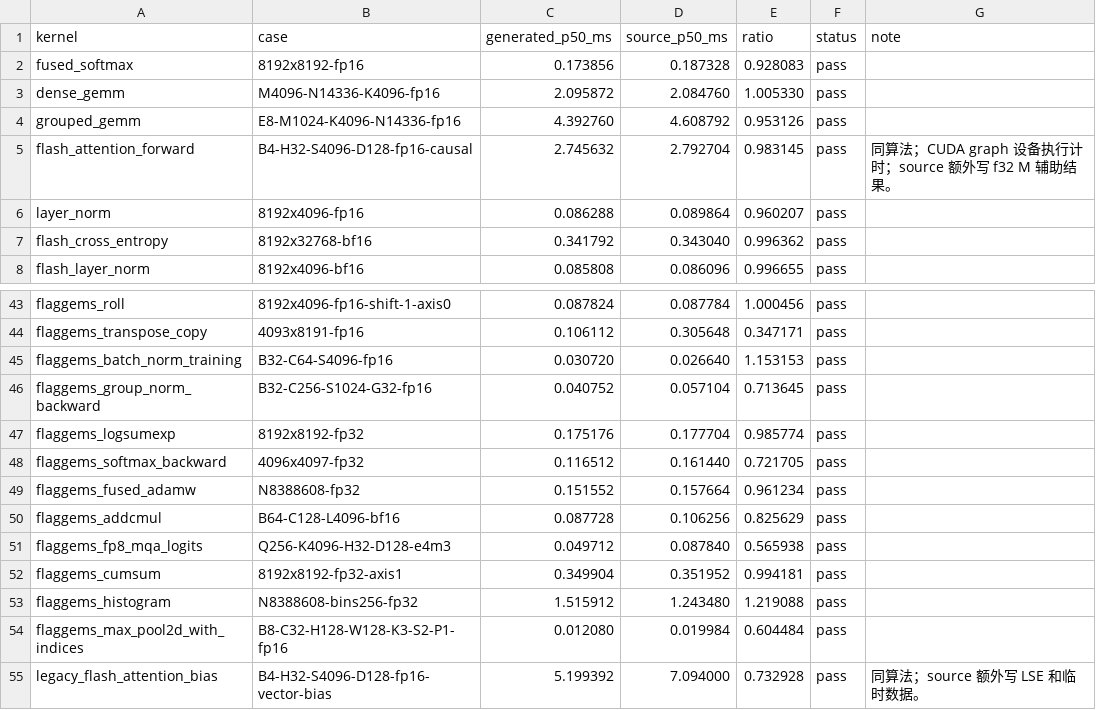
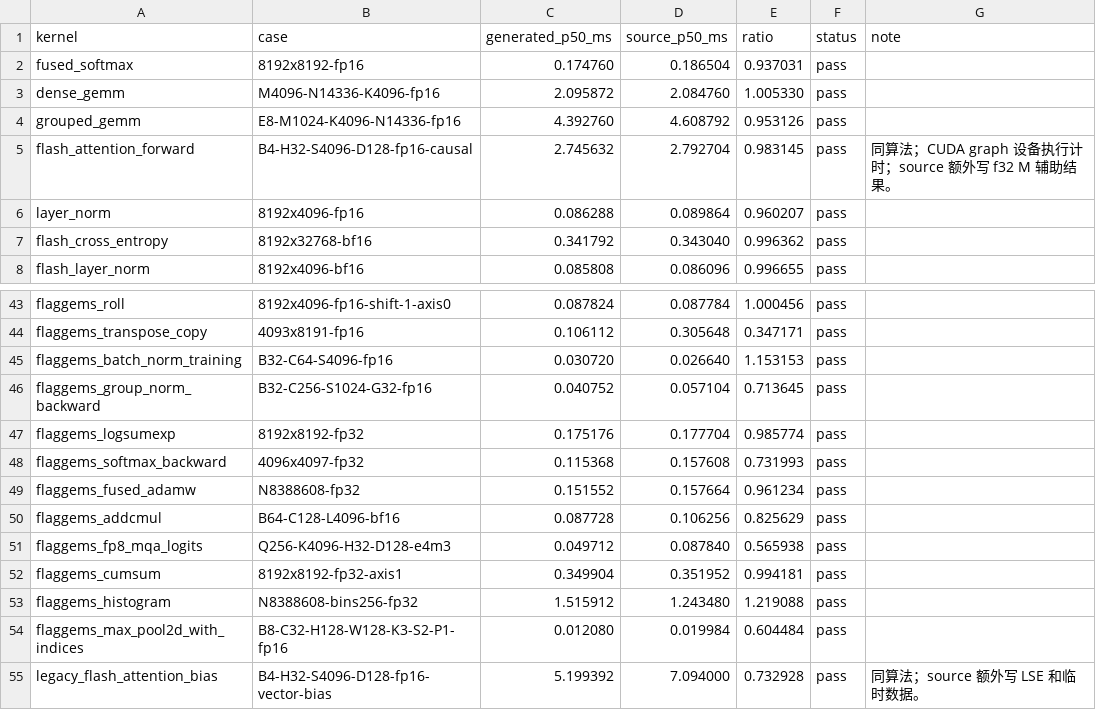
Before and after one commit to zzyu5/Intent, a CSV file: experiments/gpu/results/triton-5090.csv, drawn as a sheet; only a part is shown, gaps mark what is left out.

```diff
--- a/experiments/gpu/results/triton-5090.csv
+++ b/experiments/gpu/results/triton-5090.csv
@@ -1,3 +1,3 @@
 kernel,case,generated_p50_ms,source_p50_ms,ratio,status,note
-fused_softmax,8192x8192-fp16,0.173856,0.187328,0.928083,pass,
+fused_softmax,8192x8192-fp16,0.174760,0.186504,0.937031,pass,
 dense_gemm,M4096-N14336-K4096-fp16,2.095872,2.084760,1.005330,pass,
@@ -47,3 +47,3 @@ flaggems_group_norm_backward,B32-C256-S1024-G32-fp16,0.040752,0.057104,0.713645,
 flaggems_logsumexp,8192x8192-fp32,0.175176,0.177704,0.985774,pass,
-flaggems_softmax_backward,4096x4097-fp32,0.116512,0.161440,0.721705,pass,
+flaggems_softmax_backward,4096x4097-fp32,0.115368,0.157608,0.731993,pass,
 flaggems_fused_adamw,N8388608-fp32,0.151552,0.157664,0.961234,pass,
```
Also changed, not shown: experiments/cpu/results/mojo-x86.csv, experiments/mlu/results/bangc-mlu370.csv.
